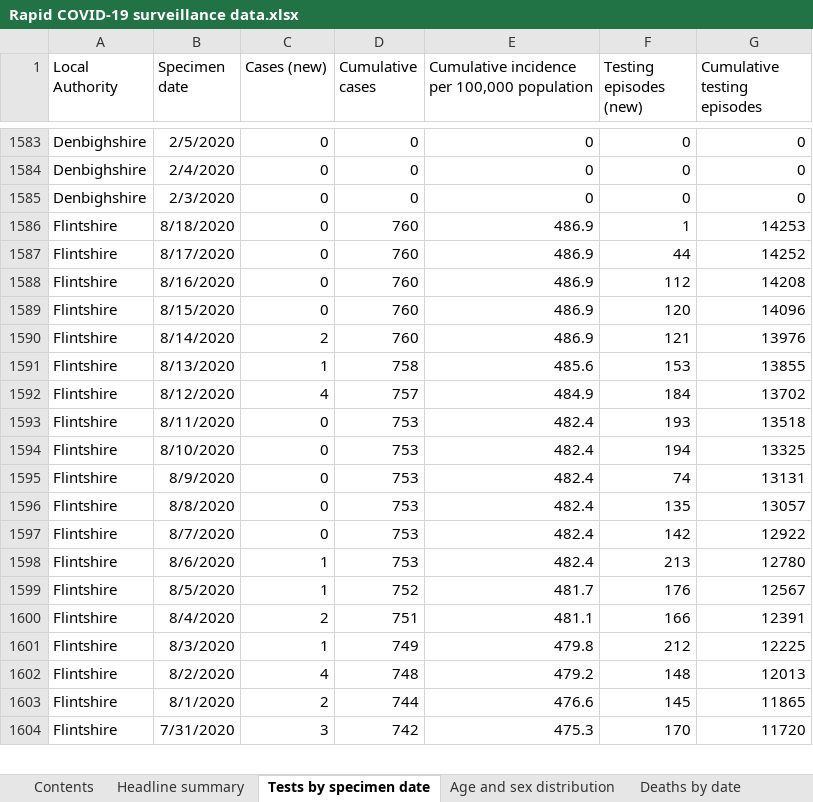
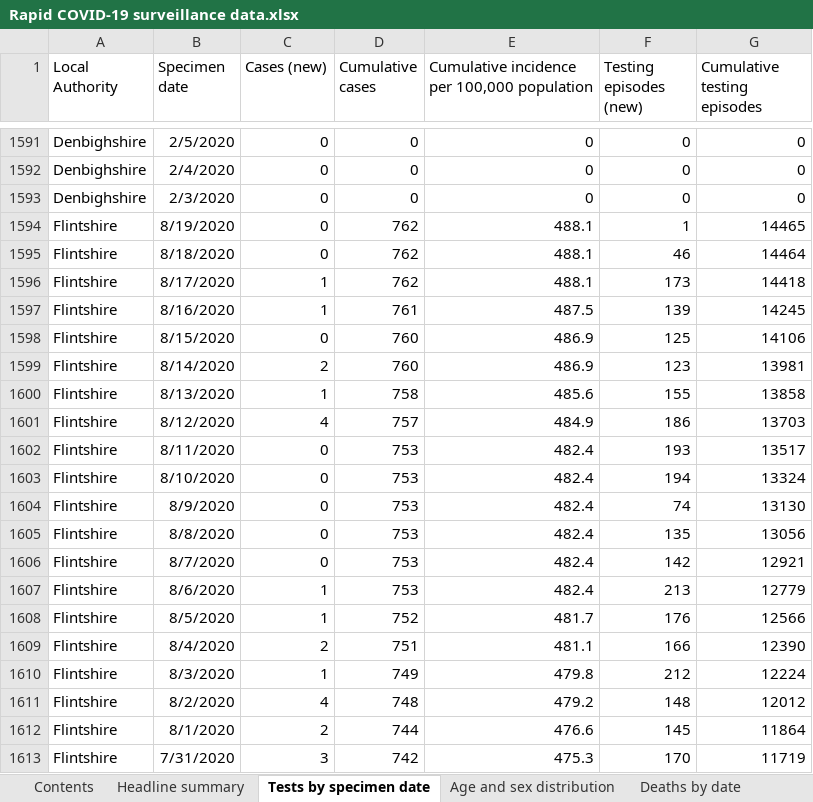
Before and after one commit to geeogi/covid-19-uk-data, an Excel workbook: data/raw/phw/Rapid COVID-19 surveillance data.xlsx, sheet Tests by specimen date, drawn as a sheet; only a part is shown, gaps mark what is left out; values as stored, in another font and other column widths than the file's, no borders; addresses are those after the commit; the diff covers the shown part only; the diff names each change by its address in the sheet, - before the commit and + after, or states it on an @@ line.

```diff
--- a/data/raw/phw/Rapid COVID-19 surveillance data.xlsx (sheet Tests by specimen date)
+++ b/data/raw/phw/Rapid COVID-19 surveillance data.xlsx (sheet Tests by specimen date)
+row 1594: Flintshire | 8/19/2020 | 0 | 762 | 488.1 | 1 | 14465
-D1595:D1596 (Cumulative cases): 760
+D1595:D1596 (Cumulative cases): 762
-E1595:E1596: 486.9
+E1595:E1596: 488.1
-F1595 (Testing episodes (new)): 1
+F1595 (Testing episodes (new)): 46
-G1595 (Cumulative testing episodes): 14253
+G1595 (Cumulative testing episodes): 14464
-C1596:C1597 (Cases (new)): 0
+C1596:C1597 (Cases (new)): 1
-F1596 (Testing episodes (new)): 44
+F1596 (Testing episodes (new)): 173
-G1596 (Cumulative testing episodes): 14252
+G1596 (Cumulative testing episodes): 14418
-D1597 (Cumulative cases): 760
+D1597 (Cumulative cases): 761
-E1597: 486.9
+E1597: 487.5
-F1597 (Testing episodes (new)): 112
+F1597 (Testing episodes (new)): 139
-G1597 (Cumulative testing episodes): 14208
+G1597 (Cumulative testing episodes): 14245
-F1598 (Testing episodes (new)): 120
+F1598 (Testing episodes (new)): 125
-G1598 (Cumulative testing episodes): 14096
+G1598 (Cumulative testing episodes): 14106
-F1599 (Testing episodes (new)): 121
+F1599 (Testing episodes (new)): 123
-G1599 (Cumulative testing episodes): 13976
+G1599 (Cumulative testing episodes): 13981
-F1600 (Testing episodes (new)): 153
+F1600 (Testing episodes (new)): 155
-G1600 (Cumulative testing episodes): 13855
+G1600 (Cumulative testing episodes): 13858
-F1601 (Testing episodes (new)): 184
+F1601 (Testing episodes (new)): 186
-G1601 (Cumulative testing episodes): 13702
+G1601 (Cumulative testing episodes): 13703
-G1602 (Cumulative testing episodes): 13518
+G1602 (Cumulative testing episodes): 13517
-G1603 (Cumulative testing episodes): 13325
+G1603 (Cumulative testing episodes): 13324
-G1604 (Cumulative testing episodes): 13131
+G1604 (Cumulative testing episodes): 13130
-G1605 (Cumulative testing episodes): 13057
+G1605 (Cumulative testing episodes): 13056
-G1606 (Cumulative testing episodes): 12922
+G1606 (Cumulative testing episodes): 12921
-G1607 (Cumulative testing episodes): 12780
+G1607 (Cumulative testing episodes): 12779
-G1608 (Cumulative testing episodes): 12567
+G1608 (Cumulative testing episodes): 12566
-G1609 (Cumulative testing episodes): 12391
+G1609 (Cumulative testing episodes): 12390
-G1610 (Cumulative testing episodes): 12225
+G1610 (Cumulative testing episodes): 12224
-G1611 (Cumulative testing episodes): 12013
+G1611 (Cumulative testing episodes): 12012
-G1612 (Cumulative testing episodes): 11865
+G1612 (Cumulative testing episodes): 11864
-G1613 (Cumulative testing episodes): 11720
+G1613 (Cumulative testing episodes): 11719
```
Also changed, not shown: 23 added rows and 379 edited cells elsewhere in this sheet, sheet Total tests authorised, sheet Age and sex distribution, sheet Headline summary, sheet Deaths by date, sheet Contents, 6 other files.
